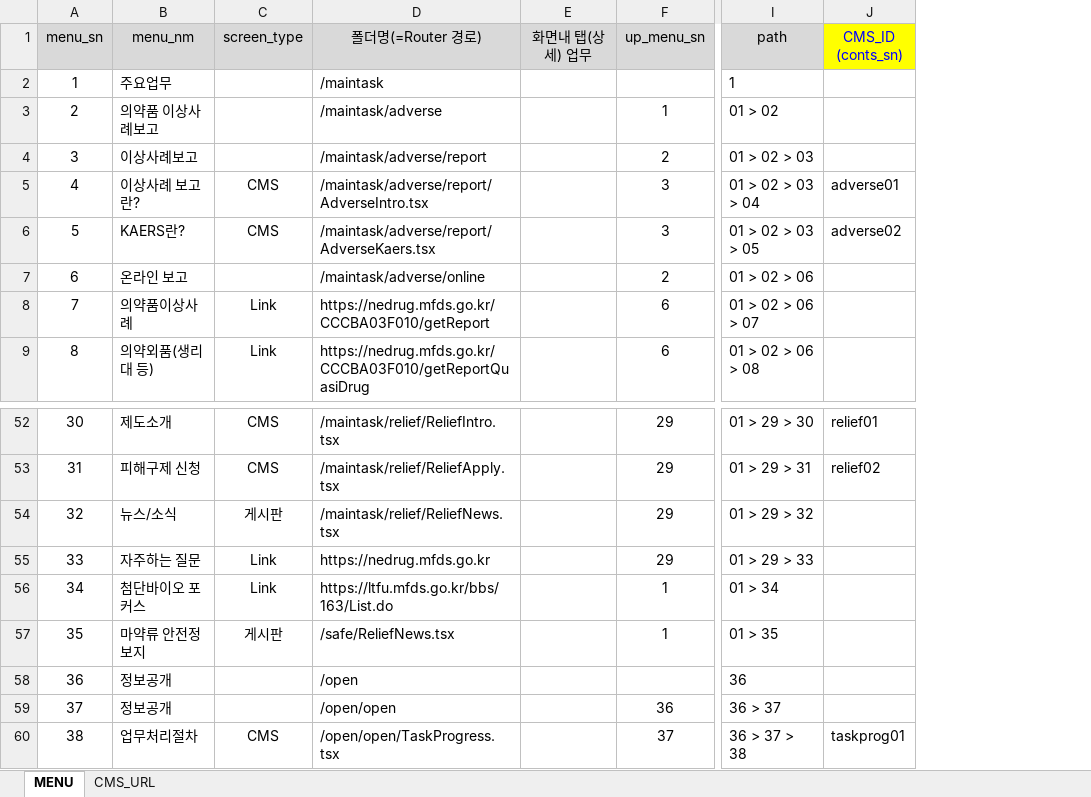
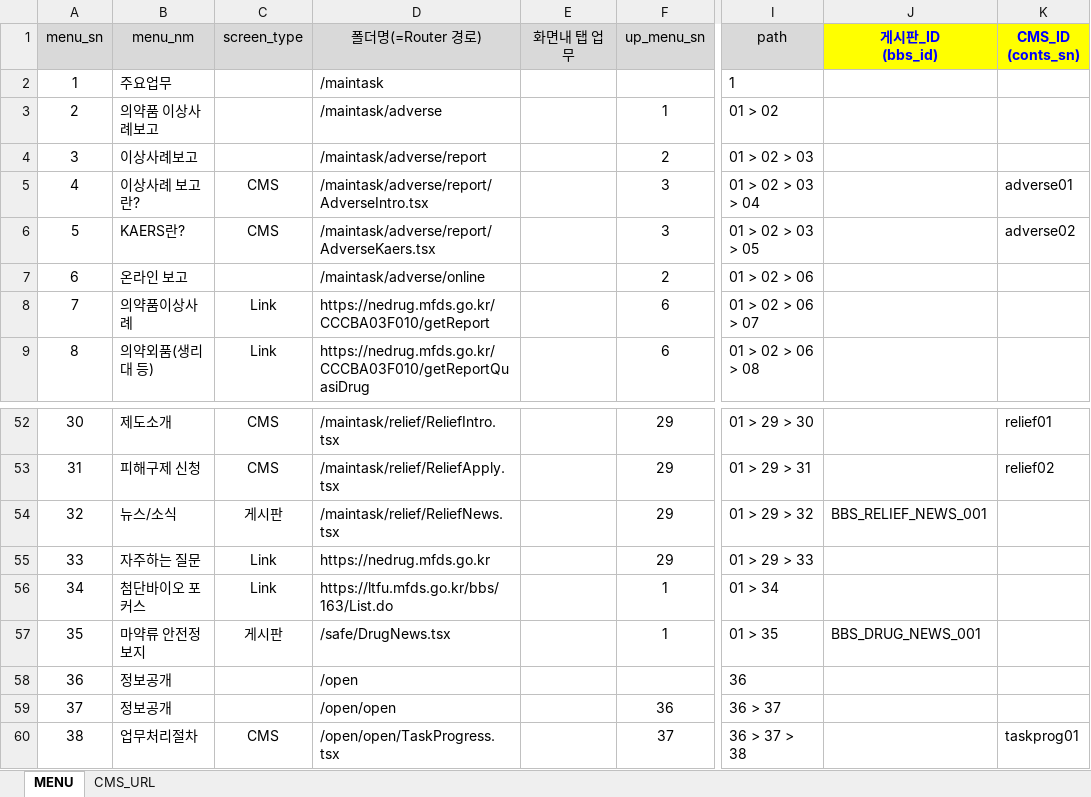
Before and after one commit to jso2781/pp-be, an Excel workbook: src/main/resources/database/메뉴별 라우팅구조(CMS_표기).xlsx, sheet MENU, drawn as a sheet; only a part is shown, gaps mark what is left out; values as stored, in another font and other column widths than the file's, no borders; addresses are those after the commit; the diff names each change by its address in the sheet, - before the commit and + after, or states it on an @@ line.

Commit message:
-1 as contsVerNo, 변경

```diff
--- a/src/main/resources/database/메뉴별 라우팅구조(CMS_표기).xlsx (sheet MENU)
+++ b/src/main/resources/database/메뉴별 라우팅구조(CMS_표기).xlsx (sheet MENU)
+column J (게시판_ID (bbs_id)), rows 54-57: BBS_RELIEF_NEWS_001 |  |  | BBS_DRUG_NEWS_001
-E1: 화면내 탭(상세) 업무
+E1: 화면내 탭 업무
-K1 bold: off
+K1 bold: on
-D57 (폴더명(=Router 경로)): /safe/ReliefNews.tsx
+D57 (폴더명(=Router 경로)): /safe/DrugNews.tsx
```
Also changed, not shown: 1 other file.
